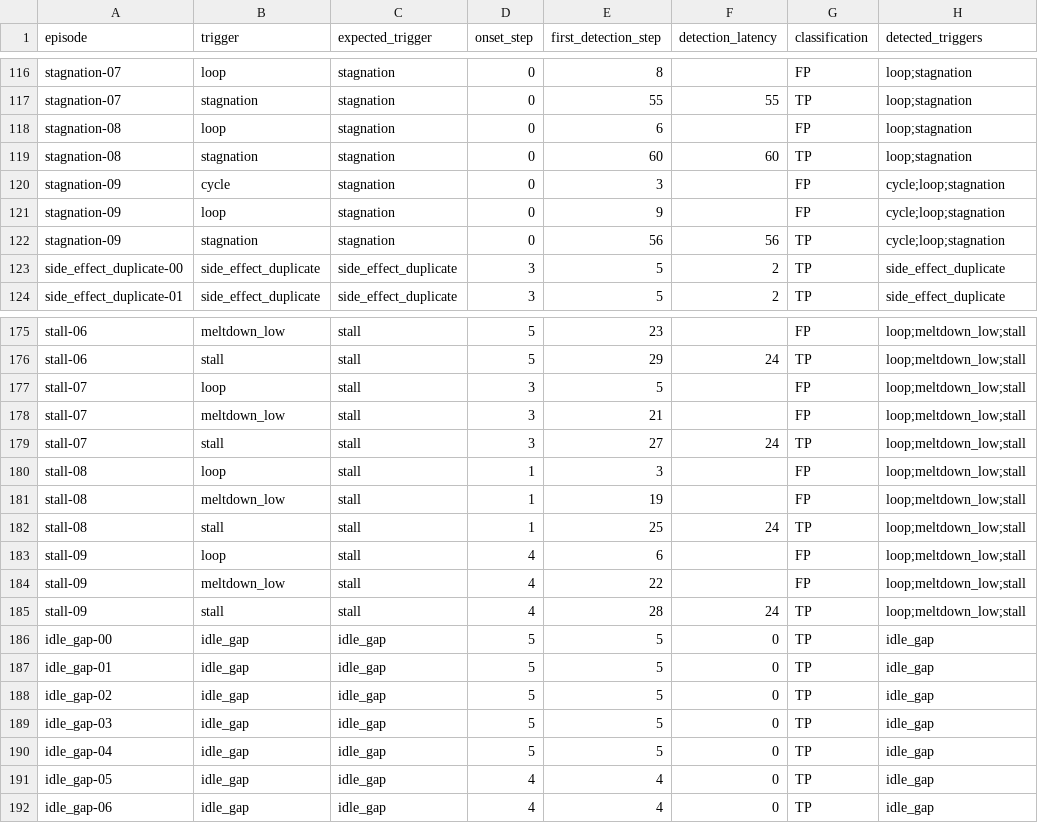
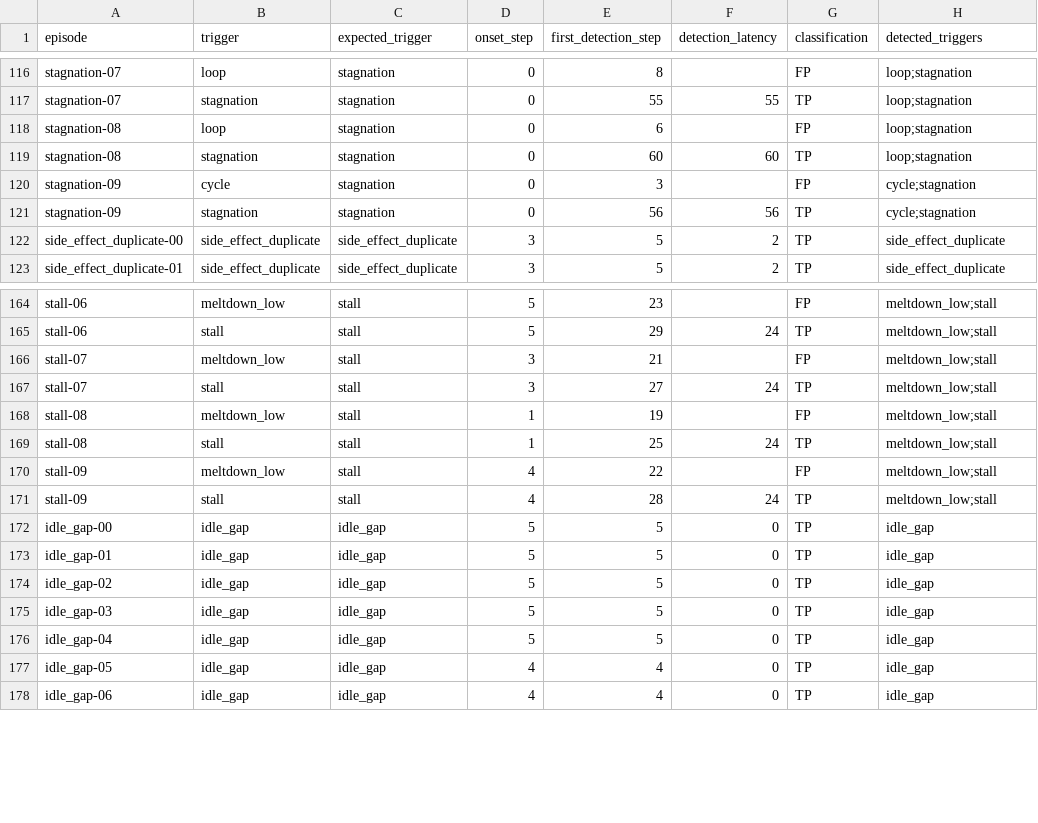
Before and after one commit to Cyrax321/SNAGLINE, a CSV file: reports/results/detection_accuracy_episodes.csv, drawn as a sheet; only a part is shown, gaps mark what is left out; removed rows and columns are numbered as before the commit, all else as after; the diff covers the shown part only; the diff names each change by its address in the sheet, - before the commit and + after, or states it on an @@ line.

```diff
--- a/reports/results/detection_accuracy_episodes.csv
+++ b/reports/results/detection_accuracy_episodes.csv
-H120 (detected_triggers): cycle;loop;stagnation
+H120 (detected_triggers): cycle;stagnation
-row 121: stagnation-09 | loop | stagnation | 0 | 9 |  | FP | cycle;loop;stagnation
-H121 (detected_triggers): cycle;loop;stagnation
+H121 (detected_triggers): cycle;stagnation
-H164:H165 (detected_triggers): loop;meltdown_low;stall
+H164:H165 (detected_triggers): meltdown_low;stall
-row 177: stall-07 | loop | stall | 3 | 5 |  | FP | loop;meltdown_low;stall
-H166:H167 (detected_triggers): loop;meltdown_low;stall
+H166:H167 (detected_triggers): meltdown_low;stall
-row 180: stall-08 | loop | stall | 1 | 3 |  | FP | loop;meltdown_low;stall
-H168:H169 (detected_triggers): loop;meltdown_low;stall
+H168:H169 (detected_triggers): meltdown_low;stall
-row 183: stall-09 | loop | stall | 4 | 6 |  | FP | loop;meltdown_low;stall
-H170:H171 (detected_triggers): loop;meltdown_low;stall
+H170:H171 (detected_triggers): meltdown_low;stall
```
Also changed, not shown: 10 removed rows and 15 edited cells elsewhere in this file, reports/results/detection_accuracy_triggers.csv, 2 other files.
